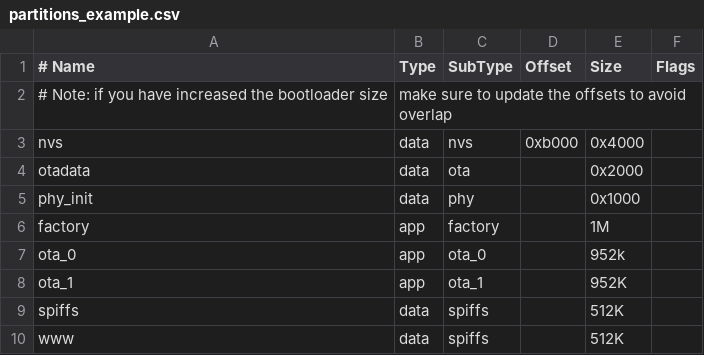
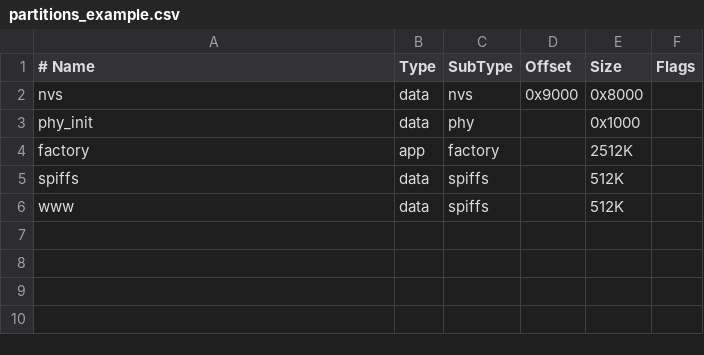
Before and after one commit to SurajSonawane2415/OTA_UPDATE_FPGA_USING_ESP32, a CSV file: partitions_example.csv, drawn as a sheet; removed rows and columns are numbered as before the commit, all else as after; the diff names each change by its address in the sheet, - before the commit and + after, or states it on an @@ line.

Commit message:
remove unnecessary partition apps.

```diff
--- a/partitions_example.csv
+++ b/partitions_example.csv
-row 2: # Note: if you have increased the bootloader size | make sure to update the offsets to avoid overlap
-D2 (Offset): 0xb000
+D2 (Offset): 0x9000
-E2 (Size): 0x4000
+E2 (Size): 0x8000
-row 4: otadata | data | ota |  | 0x2000
-E4 (Size): 1M
+E4 (Size): 2512K
-row 7: ota_0 | app | ota_0 |  | 952k
-row 8: ota_1 | app | ota_1 |  | 952K
```
